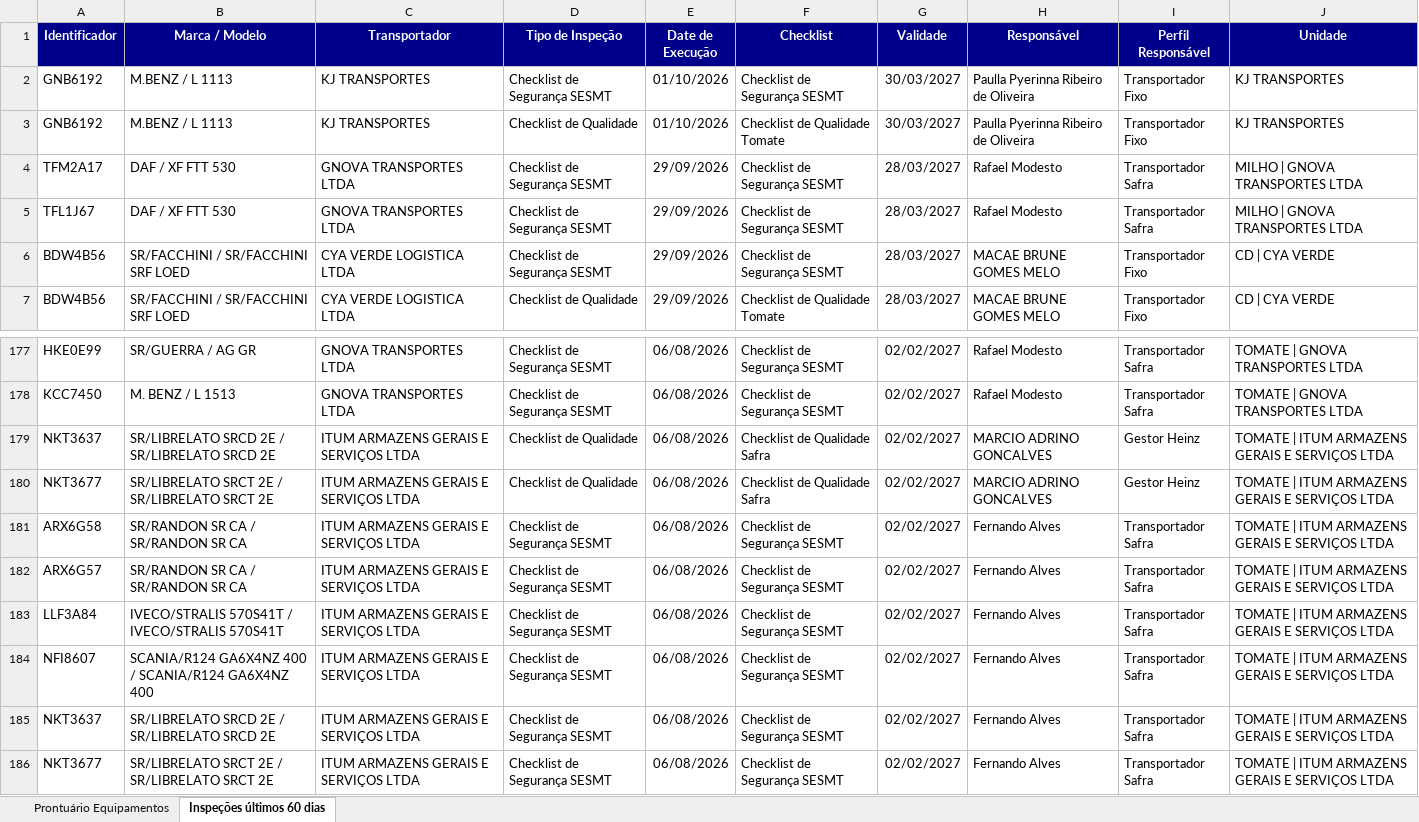
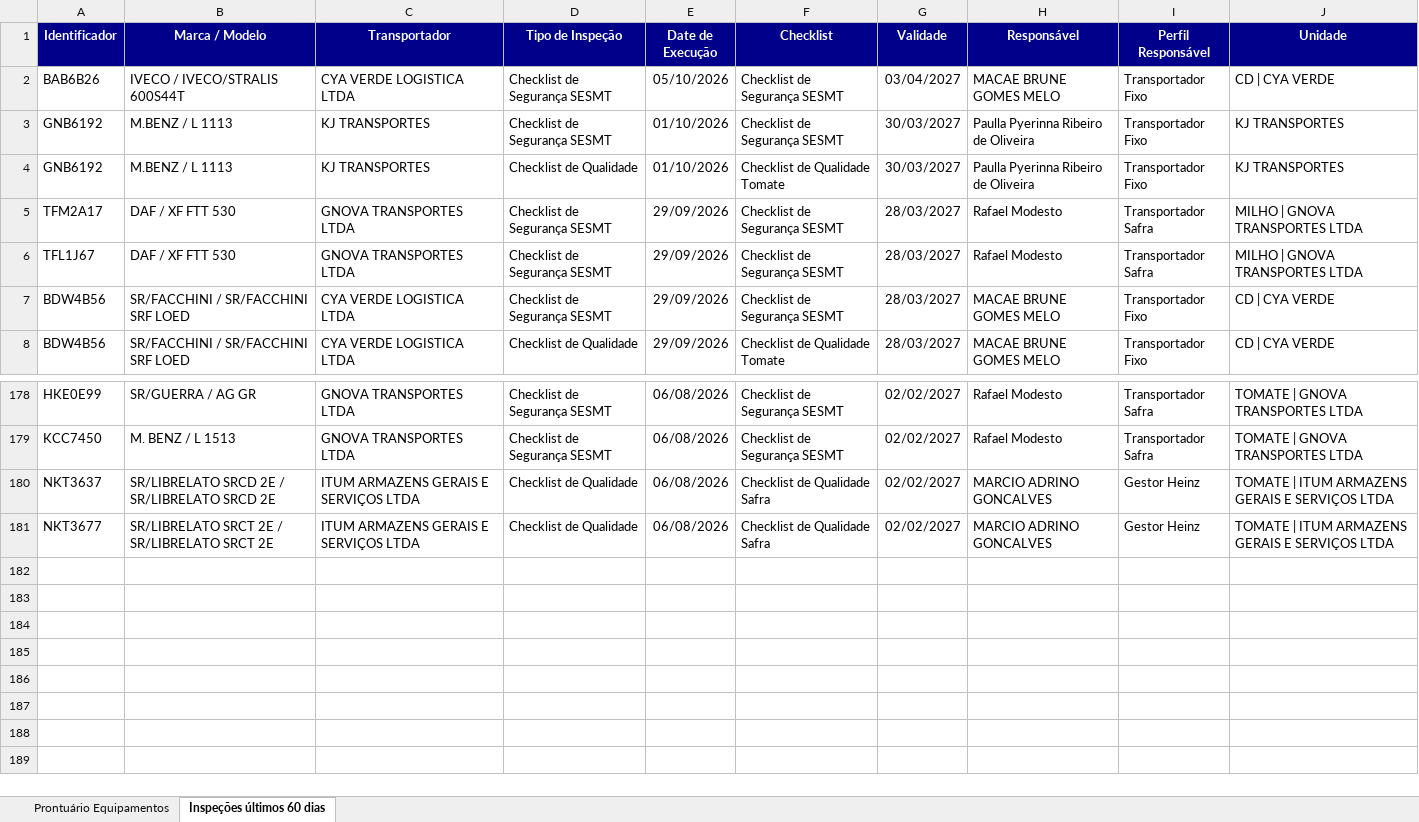
Before and after one commit to hannahfrotalegal/painel-frotalegal-heinz, an Excel workbook: dados/prontuario-equipamentos_1.xlsx, sheet Inspeções últimos 60 dias, drawn as a sheet; only a part is shown, gaps mark what is left out; values as stored, in another font and other column widths than the file's, no borders; removed rows and columns are numbered as before the commit, all else as after; the diff names each change by its address in the sheet, - before the commit and + after, or states it on an @@ line.

```diff
--- a/dados/prontuario-equipamentos_1.xlsx (sheet Inspeções últimos 60 dias)
+++ b/dados/prontuario-equipamentos_1.xlsx (sheet Inspeções últimos 60 dias)
+row 2: BAB6B26 | IVECO / IVECO/STRALIS 600S44T | CYA VERDE LOGISTICA LTDA | Checklist de Segurança SESMT | 05/10/2026 | Checklist de Segurança SESMT | 03/04/2027 | MACAE BRUNE GOMES MELO | Transportador Fixo | CD | CYA VERDE
-row 181: ARX6G58 | SR/RANDON SR CA / SR/RANDON SR CA | ITUM ARMAZENS GERAIS E SERVIÇOS LTDA | Checklist de Segurança SESMT | 06/08/2026 | Checklist de Segurança SESMT | 02/02/2027 | Fernando Alves | Transportador Safra | TOMATE | ITUM ARMAZENS GERAIS E SERVIÇOS LTDA
-row 182: ARX6G57 | SR/RANDON SR CA / SR/RANDON SR CA | ITUM ARMAZENS GERAIS E SERVIÇOS LTDA | Checklist de Segurança SESMT | 06/08/2026 | Checklist de Segurança SESMT | 02/02/2027 | Fernando Alves | Transportador Safra | TOMATE | ITUM ARMAZENS GERAIS E SERVIÇOS LTDA
-row 183: LLF3A84 | IVECO/STRALIS 570S41T / IVECO/STRALIS 570S41T | ITUM ARMAZENS GERAIS E SERVIÇOS LTDA | Checklist de Segurança SESMT | 06/08/2026 | Checklist de Segurança SESMT | 02/02/2027 | Fernando Alves | Transportador Safra | TOMATE | ITUM ARMAZENS GERAIS E SERVIÇOS LTDA
-row 184: NFI8607 | SCANIA/R124 GA6X4NZ 400 / SCANIA/R124 GA6X4NZ 400 | ITUM ARMAZENS GERAIS E SERVIÇOS LTDA | Checklist de Segurança SESMT | 06/08/2026 | Checklist de Segurança SESMT | 02/02/2027 | Fernando Alves | Transportador Safra | TOMATE | ITUM ARMAZENS GERAIS E SERVIÇOS LTDA
-row 185: NKT3637 | SR/LIBRELATO SRCD 2E / SR/LIBRELATO SRCD 2E | ITUM ARMAZENS GERAIS E SERVIÇOS LTDA | Checklist de Segurança SESMT | 06/08/2026 | Checklist de Segurança SESMT | 02/02/2027 | Fernando Alves | Transportador Safra | TOMATE | ITUM ARMAZENS GERAIS E SERVIÇOS LTDA
-row 186: NKT3677 | SR/LIBRELATO SRCT 2E / SR/LIBRELATO SRCT 2E | ITUM ARMAZENS GERAIS E SERVIÇOS LTDA | Checklist de Segurança SESMT | 06/08/2026 | Checklist de Segurança SESMT | 02/02/2027 | Fernando Alves | Transportador Safra | TOMATE | ITUM ARMAZENS GERAIS E SERVIÇOS LTDA
```
Also changed, not shown: sheet Prontuário Equipamentos.
